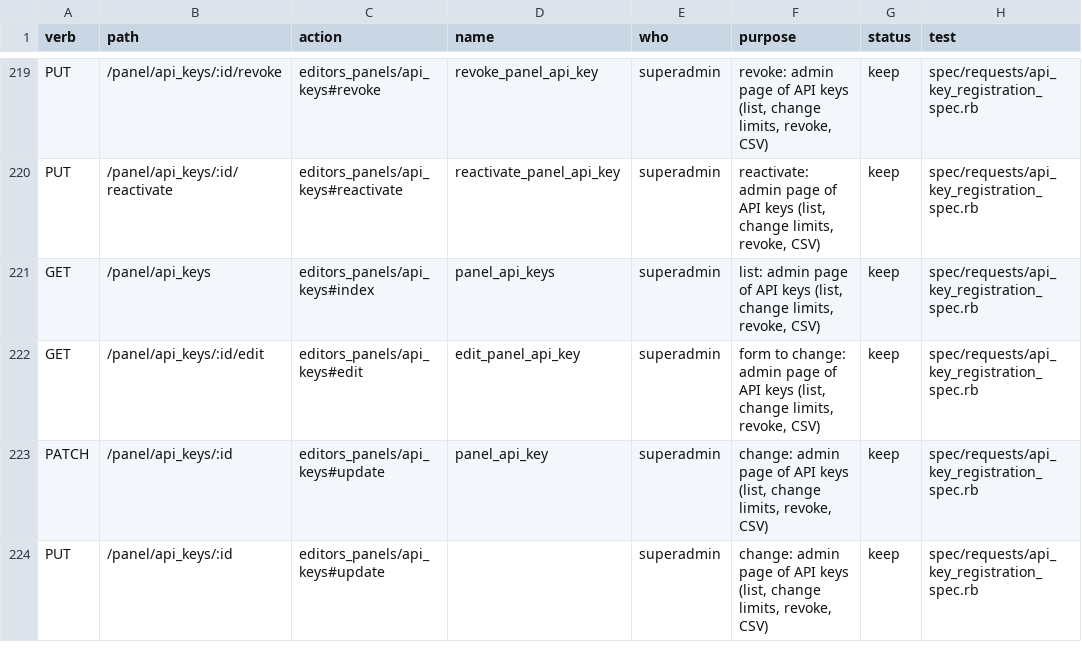
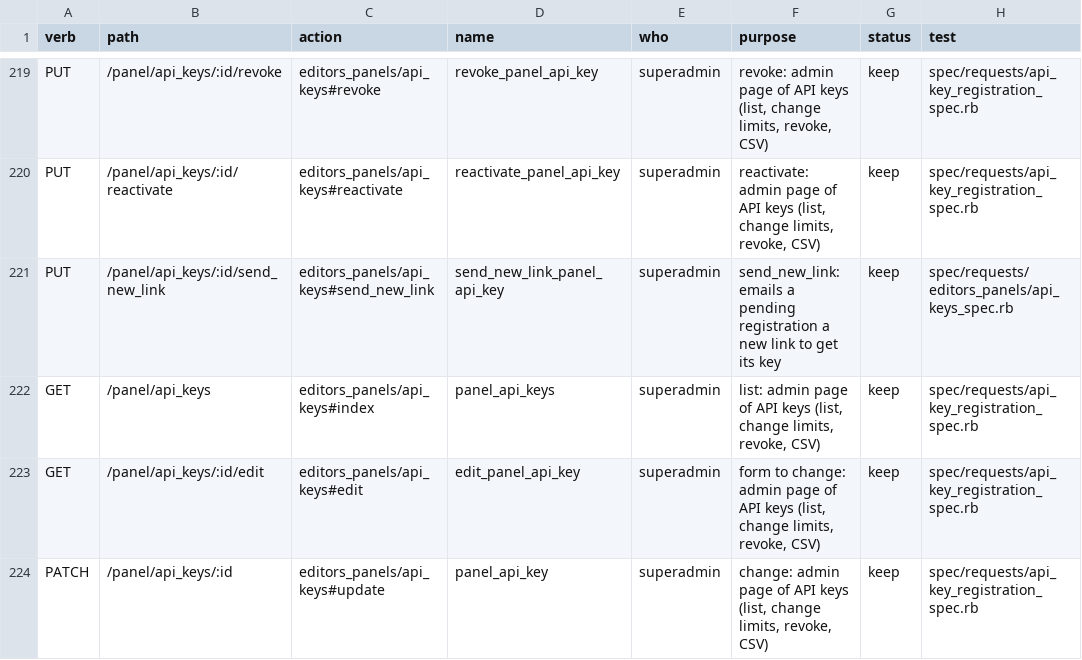
Before and after one commit to calacademy-research/antcat, a TSV file: docs/catalog/routes.tsv, drawn as a sheet; only a part is shown, gaps mark what is left out; the shorter side is filled out with more unchanged rows.

```diff
--- a/docs/catalog/routes.tsv
+++ b/docs/catalog/routes.tsv
@@ -220,2 +220,3 @@ PUT	/panel/api_keys/:id/revoke	editors_panels/api_keys#revoke	revoke_panel_api_k
 PUT	/panel/api_keys/:id/reactivate	editors_panels/api_keys#reactivate	reactivate_panel_api_key	superadmin	reactivate: admin page of API keys (list, change limits, revoke, CSV)	keep	spec/requests/api_key_registration_spec.rb
+PUT	/panel/api_keys/:id/send_new_link	editors_panels/api_keys#send_new_link	send_new_link_panel_api_key	superadmin	send_new_link: emails a pending registration a new link to get its key	keep	spec/requests/editors_panels/api_keys_spec.rb
 GET	/panel/api_keys	editors_panels/api_keys#index	panel_api_keys	superadmin	list: admin page of API keys (list, change limits, revoke, CSV)	keep	spec/requests/api_key_registration_spec.rb
```
